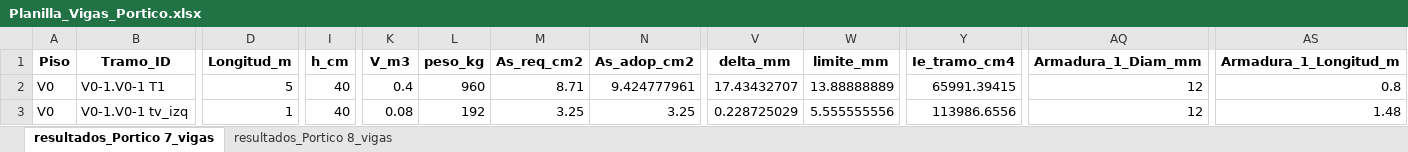
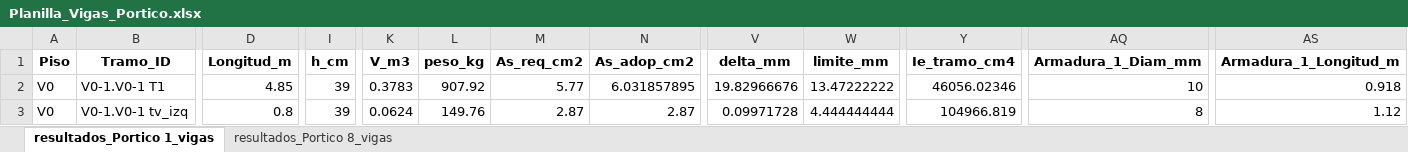
Before and after one commit to tomatiscle-blip/Calculador, an Excel workbook: salidas/vigas/Planilla_Vigas_Portico.xlsx, sheet resultados_Portico 1_vigas, drawn as a sheet; only a part is shown, gaps mark what is left out; values as stored, in another font and other column widths than the file's, no borders; the diff covers the shown part only; the diff names each change by its address in the sheet, - before the commit and + after, or states it on an @@ line.

```diff
--- a/salidas/vigas/Planilla_Vigas_Portico.xlsx (sheet resultados_Portico 1_vigas)
+++ b/salidas/vigas/Planilla_Vigas_Portico.xlsx (sheet resultados_Portico 1_vigas)
-sheet tab: resultados_Portico 7_vigas
+sheet tab: resultados_Portico 1_vigas
-D2 (Longitud_m): 5
+D2 (Longitud_m): 4.85
-I2:I3 (h_cm): 40
+I2:I3 (h_cm): 39
-K2 (V_m3): 0.4
+K2 (V_m3): 0.3783
-L2 (peso_kg): 960
+L2 (peso_kg): 907.92
-M2 (As_req_cm2): 8.71
+M2 (As_req_cm2): 5.77
-N2 (As_adop_cm2): 9.424777961
+N2 (As_adop_cm2): 6.031857895
-V2 (delta_mm): 17.43432707
+V2 (delta_mm): 19.82966676
-W2 (limite_mm): 13.88888889
+W2 (limite_mm): 13.47222222
-Y2 (Ie_tramo_cm4): 65991.39415
+Y2 (Ie_tramo_cm4): 46056.02346
-AQ2 (Armadura_1_Diam_mm): 12
+AQ2 (Armadura_1_Diam_mm): 10
-AS2 (Armadura_1_Longitud_m): 0.8
+AS2 (Armadura_1_Longitud_m): 0.918
-D3 (Longitud_m): 1
+D3 (Longitud_m): 0.8
-K3 (V_m3): 0.08
+K3 (V_m3): 0.0624
-L3 (peso_kg): 192
+L3 (peso_kg): 149.76
-M3 (As_req_cm2): 3.25
+M3 (As_req_cm2): 2.87
-N3 (As_adop_cm2): 3.25
+N3 (As_adop_cm2): 2.87
-V3 (delta_mm): 0.228725029
+V3 (delta_mm): 0.09971728
-W3 (limite_mm): 5.555555556
+W3 (limite_mm): 4.444444444
-Y3 (Ie_tramo_cm4): 113986.6556
+Y3 (Ie_tramo_cm4): 104966.819
-AQ3 (Armadura_1_Diam_mm): 12
+AQ3 (Armadura_1_Diam_mm): 8
-AS3 (Armadura_1_Longitud_m): 1.48
+AS3 (Armadura_1_Longitud_m): 1.12
```
Also changed, not shown: 43 edited cells elsewhere in this sheet, 28 other files.
